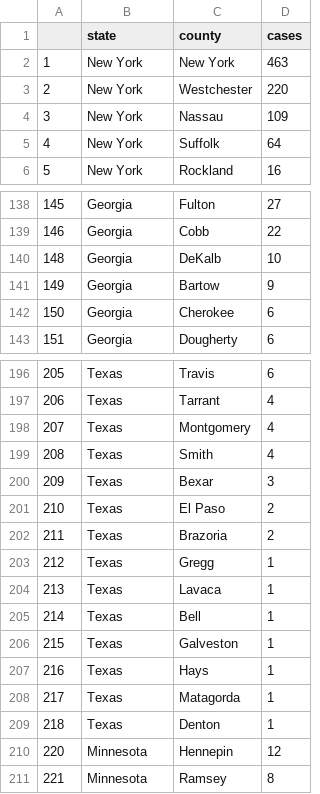
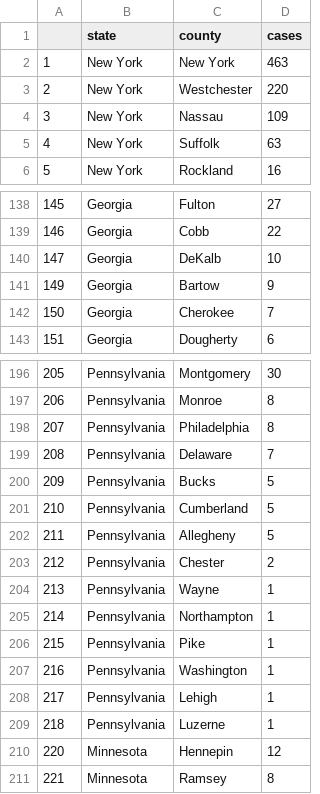
Before and after one commit to randel/COVID-19-US-county-map, a CSV file: data.csv, drawn as a sheet; only a part is shown, gaps mark what is left out; the diff covers the shown part only.

```diff
--- a/data.csv
+++ b/data.csv
@@ -4,3 +4,3 @@
 "3","New York","Nassau",109
-"4","New York","Suffolk",64
+"4","New York","Suffolk",63
 "5","New York","Rockland",16
@@ -139,5 +139,5 @@
 "146","Georgia","Cobb",22
-"148","Georgia","DeKalb",10
+"147","Georgia","DeKalb",10
 "149","Georgia","Bartow",9
-"150","Georgia","Cherokee",6
+"150","Georgia","Cherokee",7
 "151","Georgia","Dougherty",6
@@ -196,15 +196,15 @@
-"205","Texas","Travis",6
-"206","Texas","Tarrant",4
-"207","Texas","Montgomery",4
-"208","Texas","Smith",4
-"209","Texas","Bexar",3
-"210","Texas","El Paso",2
-"211","Texas","Brazoria",2
-"212","Texas","Gregg",1
-"213","Texas","Lavaca",1
-"214","Texas","Bell",1
-"215","Texas","Galveston",1
-"216","Texas","Hays",1
-"217","Texas","Matagorda",1
-"218","Texas","Denton",1
+"205","Pennsylvania","Montgomery",30
+"206","Pennsylvania","Monroe",8
+"207","Pennsylvania","Philadelphia",8
+"208","Pennsylvania","Delaware",7
+"209","Pennsylvania","Bucks",5
+"210","Pennsylvania","Cumberland",5
+"211","Pennsylvania","Allegheny",5
+"212","Pennsylvania","Chester",2
+"213","Pennsylvania","Wayne",1
+"214","Pennsylvania","Northampton",1
+"215","Pennsylvania","Pike",1
+"216","Pennsylvania","Washington",1
+"217","Pennsylvania","Lehigh",1
+"218","Pennsylvania","Luzerne",1
 "220","Minnesota","Hennepin",12
```
Also changed, not shown: 47 edited cells elsewhere in this file, 1 other file.
